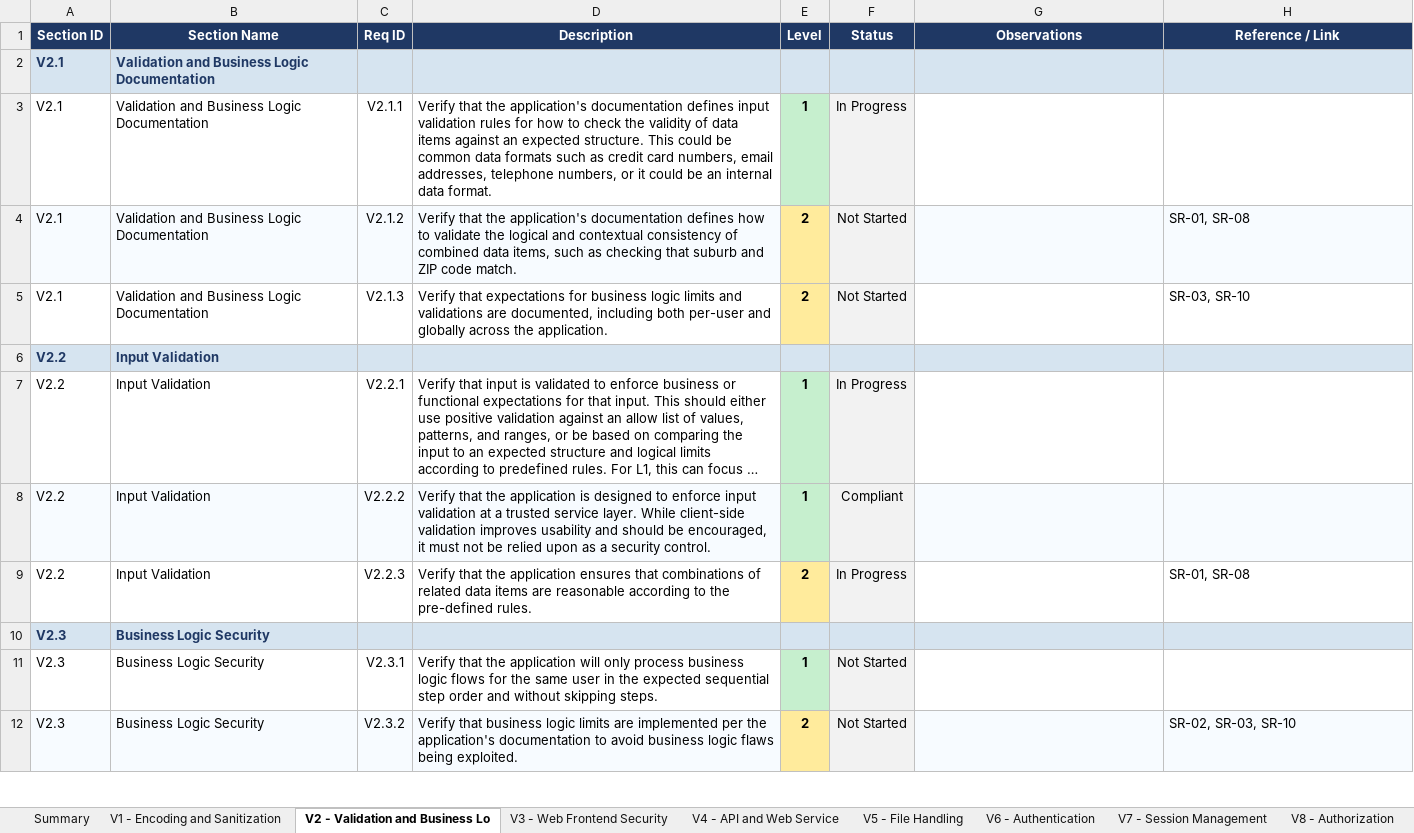
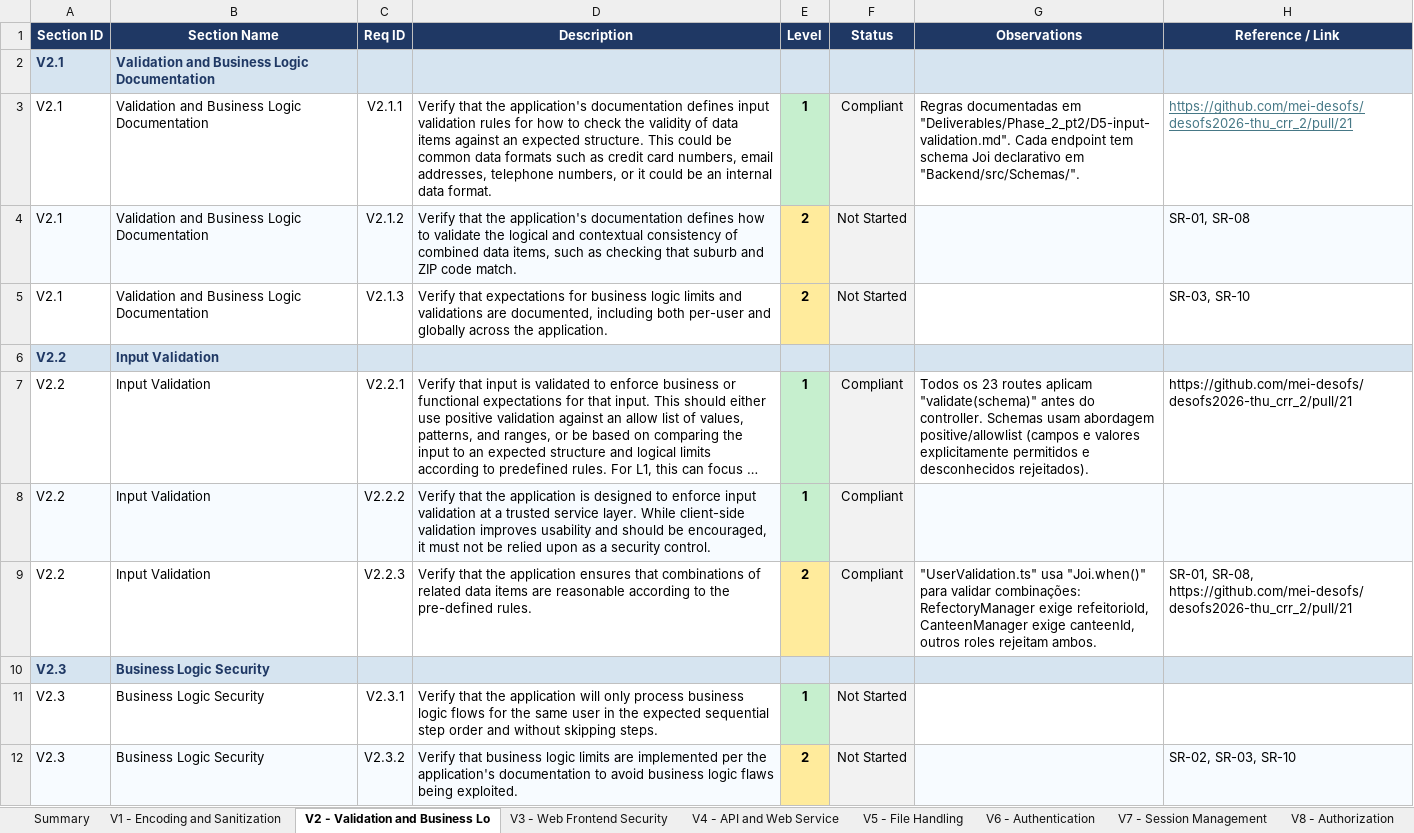
Before and after one commit to mei-desofs/desofs2026-thu_crr_2, an Excel workbook: Deliverables/Phase_1/ASVS_5.0_Tracker.xlsx, sheet V2 - Validation and Business Lo, drawn as a sheet; only a part is shown; long unchanged cells end in …; values as stored, in another font and other column widths than the file's, no borders; conditional formats not drawn; the diff names each change by its address in the sheet, - before the commit and + after, or states it on an @@ line.

```diff
--- a/Deliverables/Phase_1/ASVS_5.0_Tracker.xlsx (sheet V2 - Validation and Business Lo)
+++ b/Deliverables/Phase_1/ASVS_5.0_Tracker.xlsx (sheet V2 - Validation and Business Lo)
-F3 (Status): In Progress
+F3 (Status): Compliant
-G3 (Observations): (empty)
+G3 (Observations): Regras documentadas em "Deliverables/Phase_2_pt2/D5-input-validation.md". Cada endpoint tem schema Joi declarativo em "Backend/src/Schemas/".
-H3 (Reference / Link): (empty)
+H3 (Reference / Link): https://github.com/mei-desofs/desofs2026-thu_crr_2/pull/21
-F7 (Status): In Progress
+F7 (Status): Compliant
-G7 (Observations): (empty)
+G7 (Observations): Todos os 23 routes aplicam "validate(schema)" antes do controller. Schemas usam abordagem positive/allowlist (campos e valores explicitamente permitidos e desconhecidos rejeitados).
-H7 (Reference / Link): (empty)
+H7 (Reference / Link): https://github.com/mei-desofs/desofs2026-thu_crr_2/pull/21
-F9 (Status): In Progress
+F9 (Status): Compliant
-G9 (Observations): (empty)
+G9 (Observations): "UserValidation.ts" usa "Joi.when()" para validar combinações: RefectoryManager exige refeitorioId, CanteenManager exige canteenId, outros roles rejeitam ambos.
-H9 (Reference / Link): SR-01, SR-08
+H9 (Reference / Link): SR-01, SR-08, https://github.com/mei-desofs/desofs2026-thu_crr_2/pull/21
```
Also changed, not shown: sheet Summary, sheet V1 - Encoding and Sanitization, sheet V5 - File Handling, charts or pictures.
